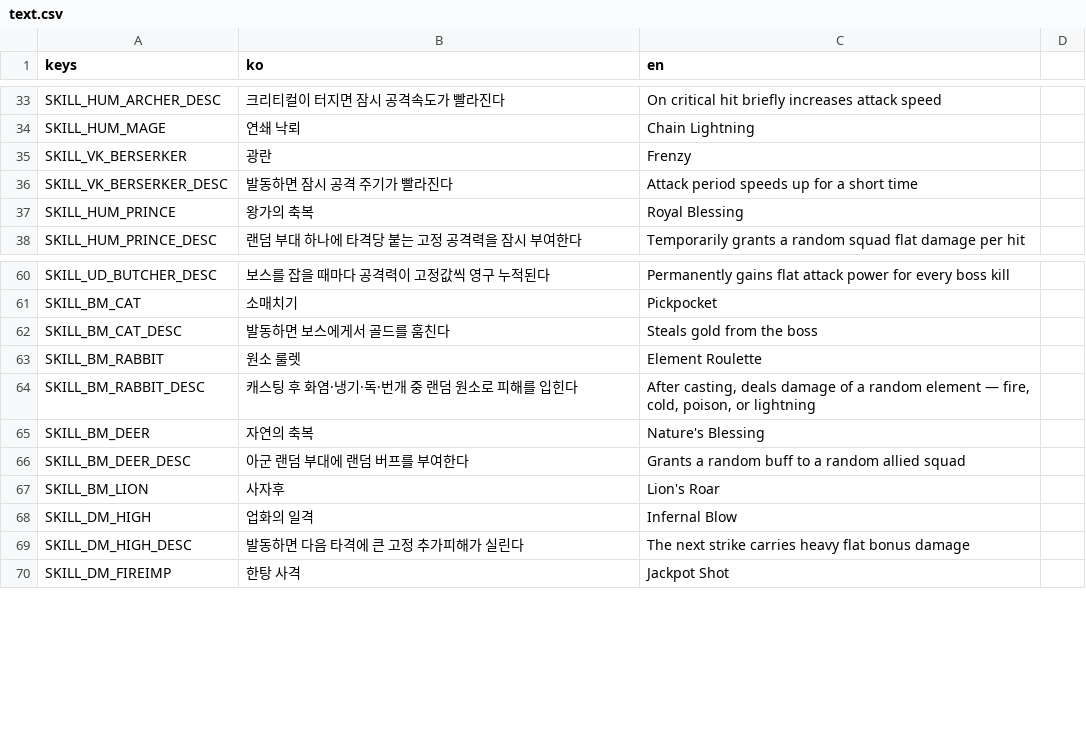
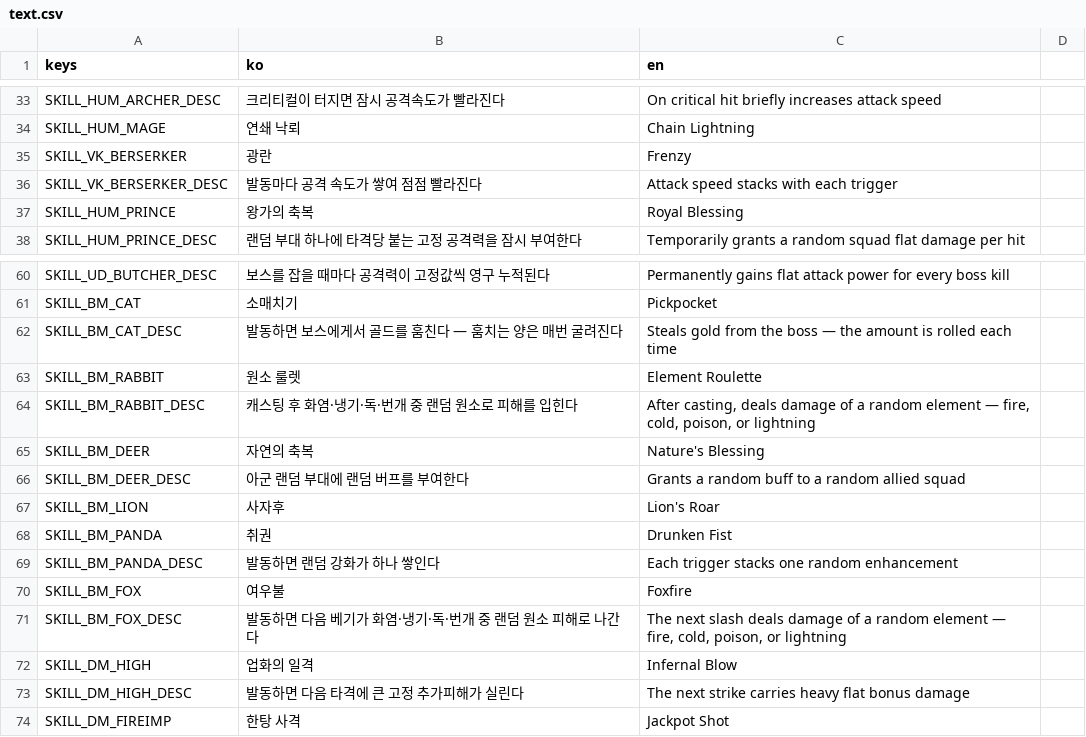
Before and after one commit to dldudcks91/TheSevenBullet, a CSV file: src/data/i18n/text.csv, drawn as a sheet; only a part is shown, gaps mark what is left out.

```diff
--- a/src/data/i18n/text.csv
+++ b/src/data/i18n/text.csv
@@ -35,3 +35,3 @@ SKILL_HUM_MAGE,연쇄 낙뢰,Chain Lightning
 SKILL_VK_BERSERKER,광란,Frenzy
-SKILL_VK_BERSERKER_DESC,발동하면 잠시 공격 주기가 빨라진다,Attack period speeds up for a short time
+SKILL_VK_BERSERKER_DESC,발동마다 공격 속도가 쌓여 점점 빨라진다,Attack speed stacks with each trigger
 SKILL_HUM_PRINCE,왕가의 축복,Royal Blessing
@@ -61,3 +61,3 @@ SKILL_UD_BUTCHER_DESC,보스를 잡을 때마다 공격력이 고정값씩 영
 SKILL_BM_CAT,소매치기,Pickpocket
-SKILL_BM_CAT_DESC,발동하면 보스에게서 골드를 훔친다,Steals gold from the boss
+SKILL_BM_CAT_DESC,발동하면 보스에게서 골드를 훔친다 — 훔치는 양은 매번 굴려진다,Steals gold from the boss — the amount is rolled each time
 SKILL_BM_RABBIT,원소 룰렛,Element Roulette
@@ -67,2 +67,6 @@ SKILL_BM_DEER_DESC,아군 랜덤 부대에 랜덤 버프를 부여한다,Grants
 SKILL_BM_LION,사자후,Lion's Roar
+SKILL_BM_PANDA,취권,Drunken Fist
+SKILL_BM_PANDA_DESC,발동하면 랜덤 강화가 하나 쌓인다,Each trigger stacks one random enhancement
+SKILL_BM_FOX,여우불,Foxfire
+SKILL_BM_FOX_DESC,발동하면 다음 베기가 화염·냉기·독·번개 중 랜덤 원소 피해로 나간다,"The next slash deals damage of a random element — fire, cold, poison, or lightning"
 SKILL_DM_HIGH,업화의 일격,Infernal Blow
```
Also changed, not shown: src/data/skills.csv.
